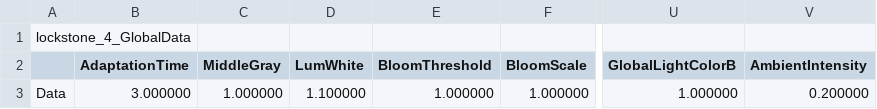
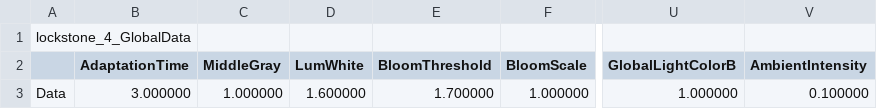
Before and after one commit to KimNamWook316/DX113D_LOL, a CSV file: Editor/Bin/Excel/SceneGlobalData/lockstone_4_GlobalData.csv, drawn as a sheet; only a part is shown, gaps mark what is left out; the diff names each change by its address in the sheet, - before the commit and + after, or states it on an @@ line.

```diff
--- a/Editor/Bin/Excel/SceneGlobalData/lockstone_4_GlobalData.csv
+++ b/Editor/Bin/Excel/SceneGlobalData/lockstone_4_GlobalData.csv
-D3 (LumWhite): 1.100000
+D3 (LumWhite): 1.600000
-E3 (BloomThreshold): 1.000000
+E3 (BloomThreshold): 1.700000
-V3 (AmbientIntensity): 0.200000
+V3 (AmbientIntensity): 0.100000
```
Also changed, not shown: Editor/Bin/Excel/SceneGlobalData/lockstone2_5_GlobalData.csv, Editor/Bin/Excel/SceneGlobalData/lockstone2_GlobalData.csv, 56 other files.
